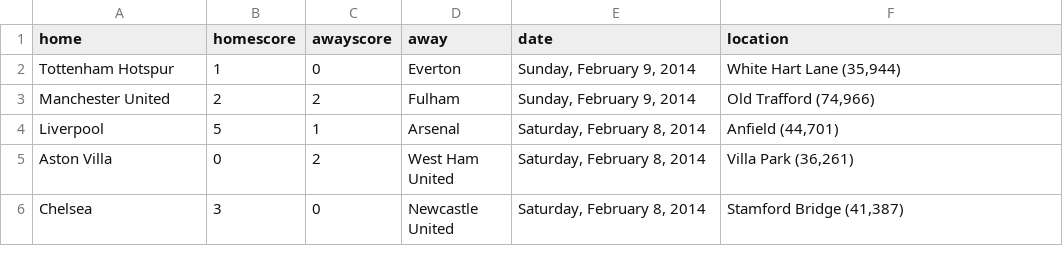
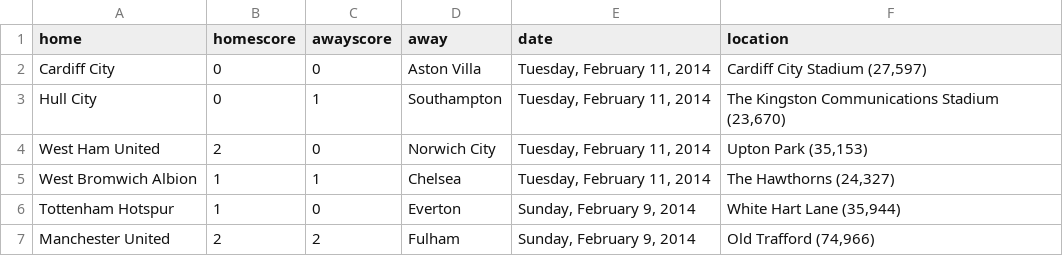
Before and after one commit to llimllib/soccerdata, a CSV file: data/bpl_13_14.csv, drawn as a sheet; only a part is shown; the shorter side is filled out with more unchanged rows; the diff names each change by its address in the sheet, - before the commit and + after, or states it on an @@ line.

Commit message:
periodic data update Wed Feb 12 00:02:43 UTC 2014

```diff
--- a/data/bpl_13_14.csv
+++ b/data/bpl_13_14.csv
+row 2: Cardiff City | 0 | 0 | Aston Villa | Tuesday, February 11, 2014 | Cardiff City Stadium (27,597)
+row 3: Hull City | 0 | 1 | Southampton | Tuesday, February 11, 2014 | The Kingston Communications Stadium (23,670)
+row 4: West Ham United | 2 | 0 | Norwich City | Tuesday, February 11, 2014 | Upton Park (35,153)
+row 5: West Bromwich Albion | 1 | 1 | Chelsea | Tuesday, February 11, 2014 | The Hawthorns (24,327)
```
Also changed, not shown: data/laliga_13_14.csv, data/ligue1_13_14.csv, 1 other file.
